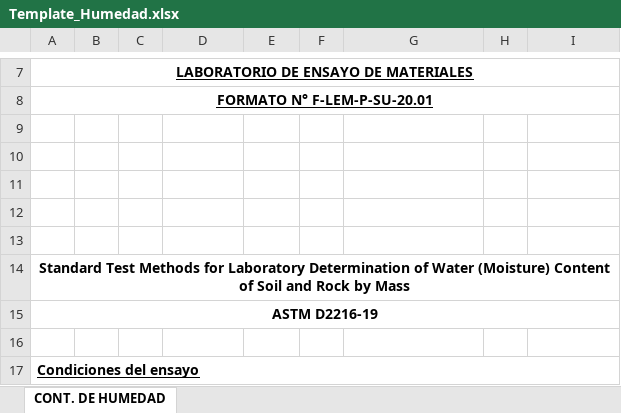
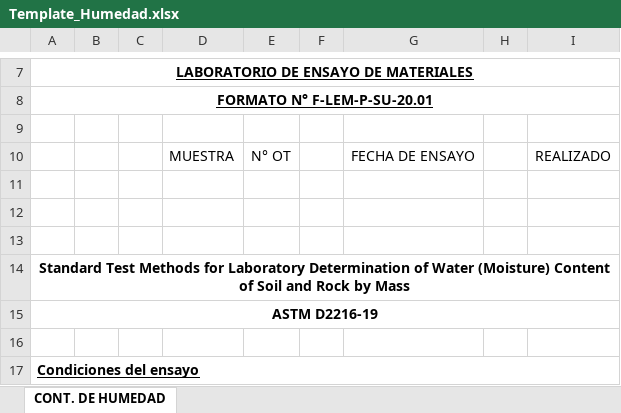
Before and after one commit to keviskibidi33-png/api-geofal-crm, an Excel workbook: app/templates/Template_Humedad.xlsx, sheet CONT. DE HUMEDAD, drawn as a sheet; only a part is shown, gaps mark what is left out; values as stored, in another font and other column widths than the file's, no borders; charts and pictures and conditional formats not drawn; the diff names each change by its address in the sheet, - before the commit and + after, or states it on an @@ line.

Commit message:
feat(recepcion): mejorar extracción excel y actualizar template humedad

```diff
--- a/app/templates/Template_Humedad.xlsx (sheet CONT. DE HUMEDAD)
+++ b/app/templates/Template_Humedad.xlsx (sheet CONT. DE HUMEDAD)
-row 10: (empty)
+row 10:  |  |  | MUESTRA | N° OT |  | FECHA DE ENSAYO |  | REALIZADO
```
Also changed, not shown: charts or pictures, 5 other files.
